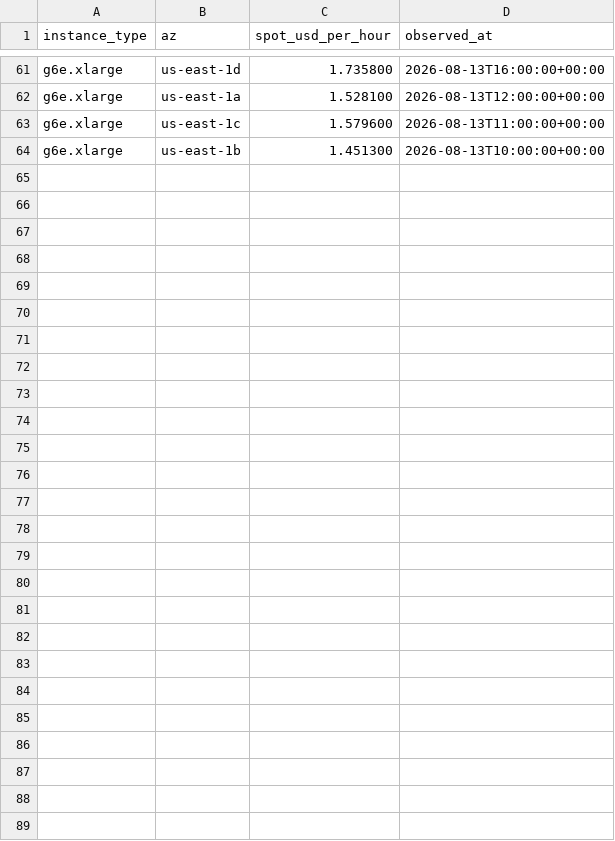
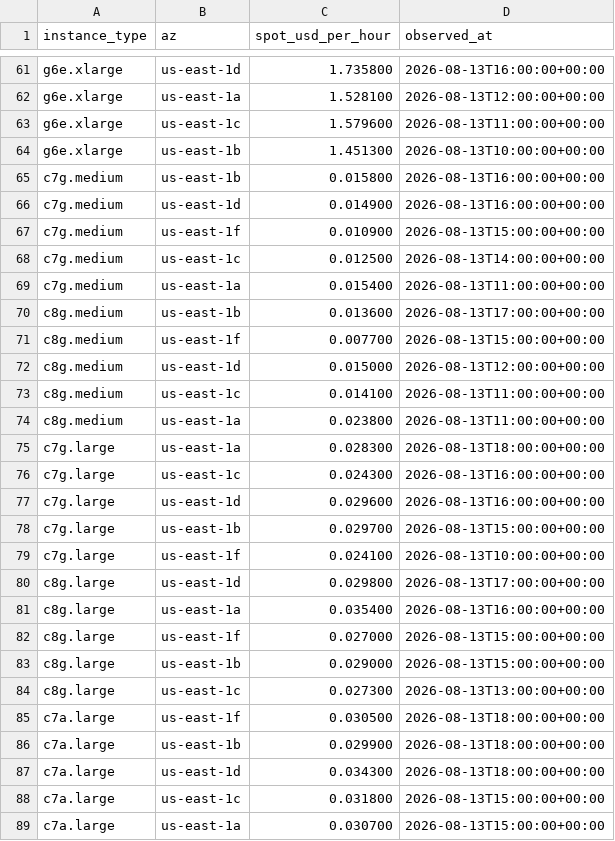
Before and after one commit to zemse/gpu-snark, a CSV file: bench/aws/spot-use1.csv, drawn as a sheet; only a part is shown, gaps mark what is left out; the diff names each change by its address in the sheet, - before the commit and + after, or states it on an @@ line.

Commit message:
results: keep an amortised purchase price out of a table of rental prices
The M2 Max came top of the cost ranking at $0.005 per 1000 proofs, ahead of every EC2
machine. The arithmetic is right and the comparison is not: that rate is a $3,499 laptop
divided over three years at 100% utilisation, with no power, ops, space or replacement
risk in it, and it is not a price anyone can transact at. Ranking it against hourly rental
rates invites exactly the wrong conclusion.

Rentals are now ranked against each other. Owned hardware appears in the latency table,
where a millisecond means the same thing however the machine was paid for, and is marked
"not rented" in the cost column.

The M2 Max reproduces Round 1 within 2% on the same physical machine, a year of unrelated
changes later: CPU warm 609.2 ms against 614.4, Metal warm 126.6 against 128.8. It also
places Metal in a field it did not have before -- between the A10G and both T4 variants.

Also: the spot column silently fell back to the on-demand price for instance types added
after the spot snapshot was taken, so an unsampled machine read as one where spot saves
nothing. Those types are now sampled, and anything still unsampled prints a dash instead
of a number that means something else. This is the same not-measured-versus-measured-badly
trap that the snarkjs compatibility column had.

```diff
--- a/bench/aws/spot-use1.csv
+++ b/bench/aws/spot-use1.csv
+row 65: c7g.medium | us-east-1b | 0.015800 | 2026-08-13T16:00:00+00:00
+row 66: c7g.medium | us-east-1d | 0.014900 | 2026-08-13T16:00:00+00:00
+row 67: c7g.medium | us-east-1f | 0.010900 | 2026-08-13T15:00:00+00:00
+row 68: c7g.medium | us-east-1c | 0.012500 | 2026-08-13T14:00:00+00:00
+row 69: c7g.medium | us-east-1a | 0.015400 | 2026-08-13T11:00:00+00:00
+row 70: c8g.medium | us-east-1b | 0.013600 | 2026-08-13T17:00:00+00:00
+row 71: c8g.medium | us-east-1f | 0.007700 | 2026-08-13T15:00:00+00:00
+row 72: c8g.medium | us-east-1d | 0.015000 | 2026-08-13T12:00:00+00:00
+row 73: c8g.medium | us-east-1c | 0.014100 | 2026-08-13T11:00:00+00:00
+row 74: c8g.medium | us-east-1a | 0.023800 | 2026-08-13T11:00:00+00:00
+row 75: c7g.large | us-east-1a | 0.028300 | 2026-08-13T18:00:00+00:00
+row 76: c7g.large | us-east-1c | 0.024300 | 2026-08-13T16:00:00+00:00
+row 77: c7g.large | us-east-1d | 0.029600 | 2026-08-13T16:00:00+00:00
+row 78: c7g.large | us-east-1b | 0.029700 | 2026-08-13T15:00:00+00:00
+row 79: c7g.large | us-east-1f | 0.024100 | 2026-08-13T10:00:00+00:00
+row 80: c8g.large | us-east-1d | 0.029800 | 2026-08-13T17:00:00+00:00
+row 81: c8g.large | us-east-1a | 0.035400 | 2026-08-13T16:00:00+00:00
+row 82: c8g.large | us-east-1f | 0.027000 | 2026-08-13T15:00:00+00:00
+row 83: c8g.large | us-east-1b | 0.029000 | 2026-08-13T15:00:00+00:00
+row 84: c8g.large | us-east-1c | 0.027300 | 2026-08-13T13:00:00+00:00
+row 85: c7a.large | us-east-1f | 0.030500 | 2026-08-13T18:00:00+00:00
+row 86: c7a.large | us-east-1b | 0.029900 | 2026-08-13T18:00:00+00:00
+row 87: c7a.large | us-east-1d | 0.034300 | 2026-08-13T18:00:00+00:00
+row 88: c7a.large | us-east-1c | 0.031800 | 2026-08-13T15:00:00+00:00
+row 89: c7a.large | us-east-1a | 0.030700 | 2026-08-13T15:00:00+00:00
```
Also changed, not shown: 3 other files.
